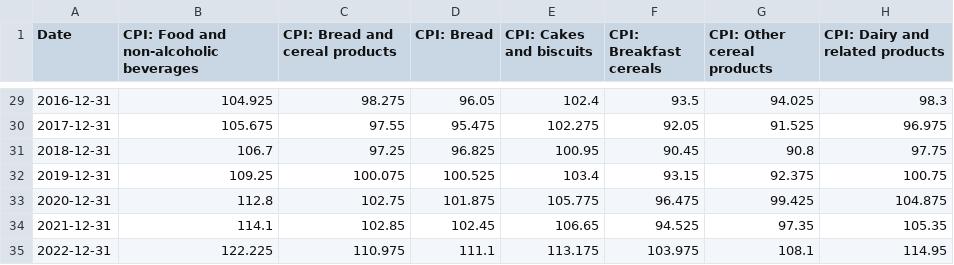
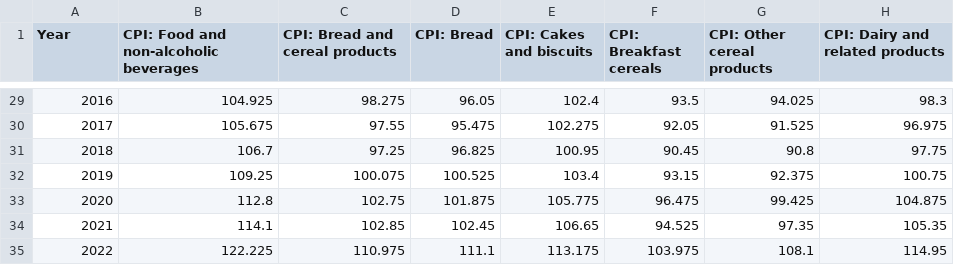
Before and after one commit to owenyi2/DATA1902-Stage-2, a CSV file: New Data/Final Data Yearly.csv, drawn as a sheet; only a part is shown, gaps mark what is left out; the diff covers the shown part only; the diff names each change by its address in the sheet, - before the commit and + after, or states it on an @@ line.

```diff
--- a/New Data/Final Data Yearly.csv
+++ b/New Data/Final Data Yearly.csv
-A1: Date
+A1: Year
-A29 (Year): 2016-12-31
+A29 (Year): 2016
-A30 (Year): 2017-12-31
+A30 (Year): 2017
-A31 (Year): 2018-12-31
+A31 (Year): 2018
-A32 (Year): 2019-12-31
+A32 (Year): 2019
-A33 (Year): 2020-12-31
+A33 (Year): 2020
-A34 (Year): 2021-12-31
+A34 (Year): 2021
-A35 (Year): 2022-12-31
+A35 (Year): 2022
```
Also changed, not shown: 27 edited cells elsewhere in this file.
